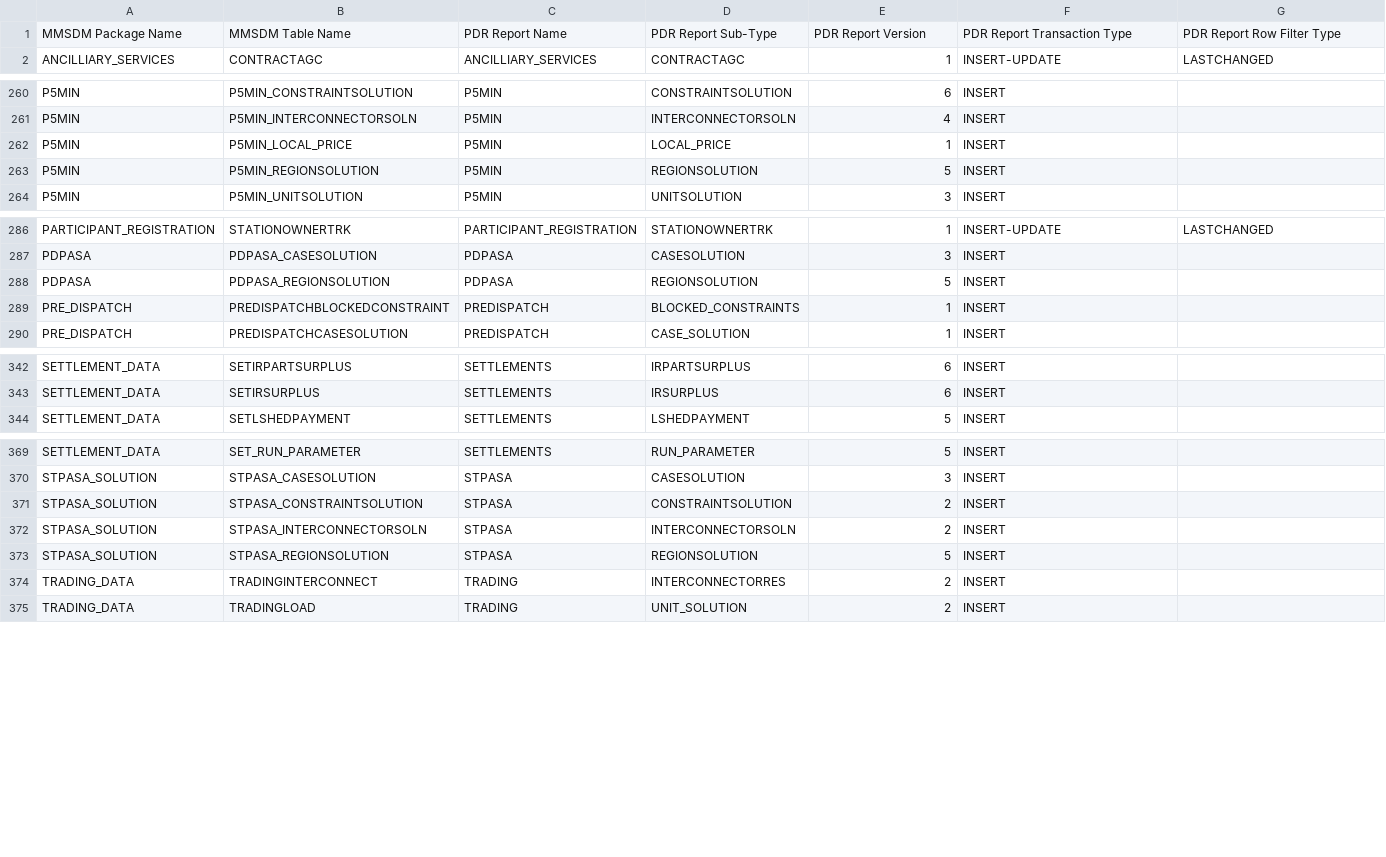
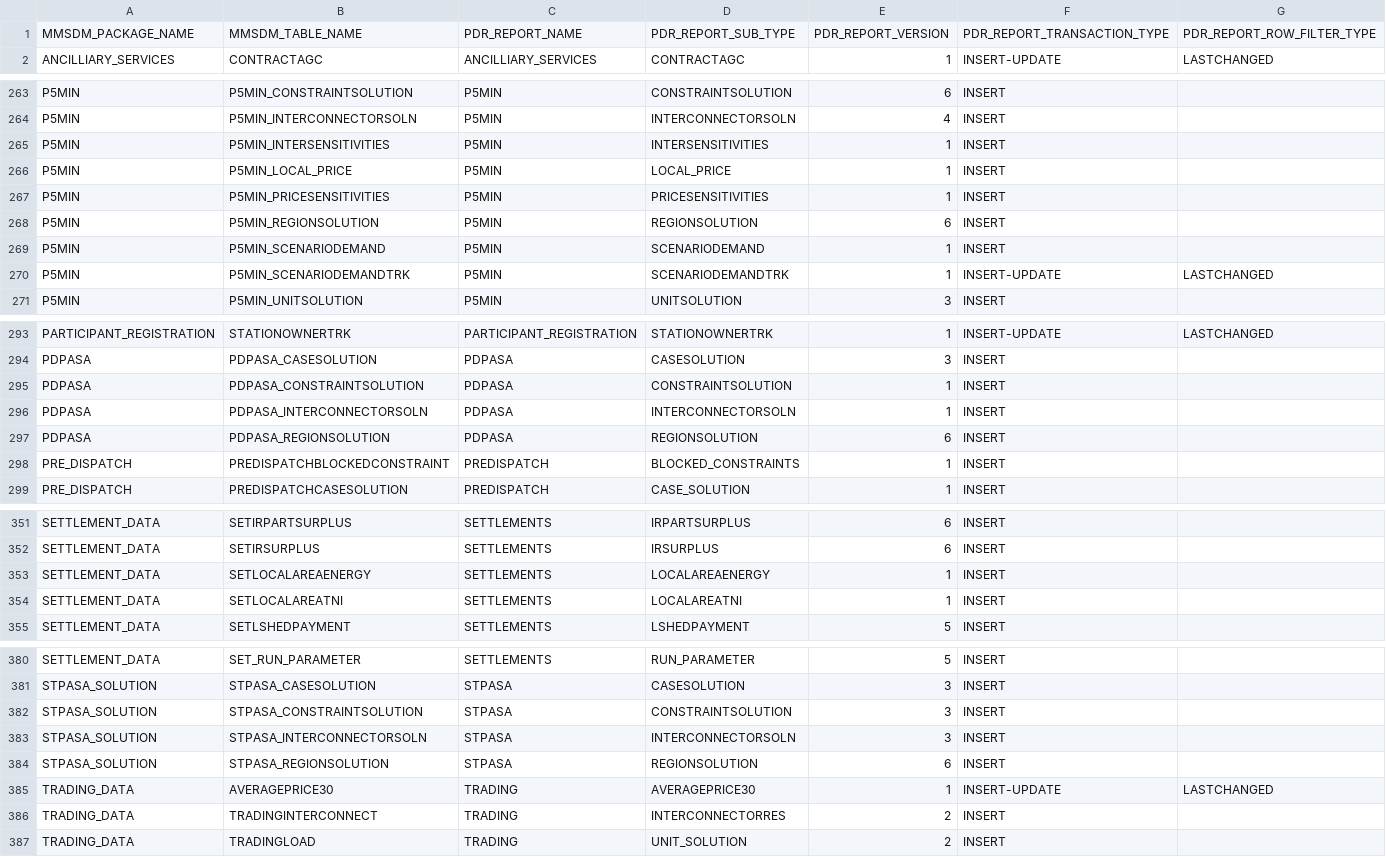
Before and after one commit to eigenmo-de/mmsdm-rs, a CSV file: table_mapping.csv, drawn as a sheet; only a part is shown, gaps mark what is left out; the diff covers the shown part only.

```diff
--- a/table_mapping.csv
+++ b/table_mapping.csv
@@ -1,2 +1,2 @@
-MMSDM Package Name,MMSDM Table Name,PDR Report Name,PDR Report Sub-Type,PDR Report Version,PDR Report Transaction Type,PDR Report Row Filter Type
+MMSDM_PACKAGE_NAME,MMSDM_TABLE_NAME,PDR_REPORT_NAME,PDR_REPORT_SUB_TYPE,PDR_REPORT_VERSION,PDR_REPORT_TRANSACTION_TYPE,PDR_REPORT_ROW_FILTER_TYPE
 ANCILLIARY_SERVICES,CONTRACTAGC,ANCILLIARY_SERVICES,CONTRACTAGC,1,INSERT-UPDATE,LASTCHANGED
@@ -261,4 +264,8 @@ P5MIN,P5MIN_CONSTRAINTSOLUTION,P5MIN,CONSTRAINTSOLUTION,6,INSERT,
 P5MIN,P5MIN_INTERCONNECTORSOLN,P5MIN,INTERCONNECTORSOLN,4,INSERT,
+P5MIN,P5MIN_INTERSENSITIVITIES,P5MIN,INTERSENSITIVITIES,1,INSERT,
 P5MIN,P5MIN_LOCAL_PRICE,P5MIN,LOCAL_PRICE,1,INSERT,
-P5MIN,P5MIN_REGIONSOLUTION,P5MIN,REGIONSOLUTION,5,INSERT,
+P5MIN,P5MIN_PRICESENSITIVITIES,P5MIN,PRICESENSITIVITIES,1,INSERT,
+P5MIN,P5MIN_REGIONSOLUTION,P5MIN,REGIONSOLUTION,6,INSERT,
+P5MIN,P5MIN_SCENARIODEMAND,P5MIN,SCENARIODEMAND,1,INSERT,
+P5MIN,P5MIN_SCENARIODEMANDTRK,P5MIN,SCENARIODEMANDTRK,1,INSERT-UPDATE,LASTCHANGED
 P5MIN,P5MIN_UNITSOLUTION,P5MIN,UNITSOLUTION,3,INSERT,
@@ -287,3 +294,5 @@ PARTICIPANT_REGISTRATION,STATIONOWNERTRK,PARTICIPANT_REGISTRATION,STATIONOWNERTR
 PDPASA,PDPASA_CASESOLUTION,PDPASA,CASESOLUTION,3,INSERT,
-PDPASA,PDPASA_REGIONSOLUTION,PDPASA,REGIONSOLUTION,5,INSERT,
+PDPASA,PDPASA_CONSTRAINTSOLUTION,PDPASA,CONSTRAINTSOLUTION,1,INSERT,
+PDPASA,PDPASA_INTERCONNECTORSOLN,PDPASA,INTERCONNECTORSOLN,1,INSERT,
+PDPASA,PDPASA_REGIONSOLUTION,PDPASA,REGIONSOLUTION,6,INSERT,
 PRE_DISPATCH,PREDISPATCHBLOCKEDCONSTRAINT,PREDISPATCH,BLOCKED_CONSTRAINTS,1,INSERT,
@@ -343,2 +352,4 @@ SETTLEMENT_DATA,SETIRPARTSURPLUS,SETTLEMENTS,IRPARTSURPLUS,6,INSERT,
 SETTLEMENT_DATA,SETIRSURPLUS,SETTLEMENTS,IRSURPLUS,6,INSERT,
+SETTLEMENT_DATA,SETLOCALAREAENERGY,SETTLEMENTS,LOCALAREAENERGY,1,INSERT,
+SETTLEMENT_DATA,SETLOCALAREATNI,SETTLEMENTS,LOCALAREATNI,1,INSERT,
 SETTLEMENT_DATA,SETLSHEDPAYMENT,SETTLEMENTS,LSHEDPAYMENT,5,INSERT,
@@ -370,5 +381,6 @@ SETTLEMENT_DATA,SET_RUN_PARAMETER,SETTLEMENTS,RUN_PARAMETER,5,INSERT,
 STPASA_SOLUTION,STPASA_CASESOLUTION,STPASA,CASESOLUTION,3,INSERT,
-STPASA_SOLUTION,STPASA_CONSTRAINTSOLUTION,STPASA,CONSTRAINTSOLUTION,2,INSERT,
-STPASA_SOLUTION,STPASA_INTERCONNECTORSOLN,STPASA,INTERCONNECTORSOLN,2,INSERT,
-STPASA_SOLUTION,STPASA_REGIONSOLUTION,STPASA,REGIONSOLUTION,5,INSERT,
+STPASA_SOLUTION,STPASA_CONSTRAINTSOLUTION,STPASA,CONSTRAINTSOLUTION,3,INSERT,
+STPASA_SOLUTION,STPASA_INTERCONNECTORSOLN,STPASA,INTERCONNECTORSOLN,3,INSERT,
+STPASA_SOLUTION,STPASA_REGIONSOLUTION,STPASA,REGIONSOLUTION,6,INSERT,
+TRADING_DATA,AVERAGEPRICE30,TRADING,AVERAGEPRICE30,1,INSERT-UPDATE,LASTCHANGED
 TRADING_DATA,TRADINGINTERCONNECT,TRADING,INTERCONNECTORRES,2,INSERT,
```
Also changed, not shown: 8 added rows, 5 removed rows and 26 edited cells elsewhere in this file, 30 other files.
